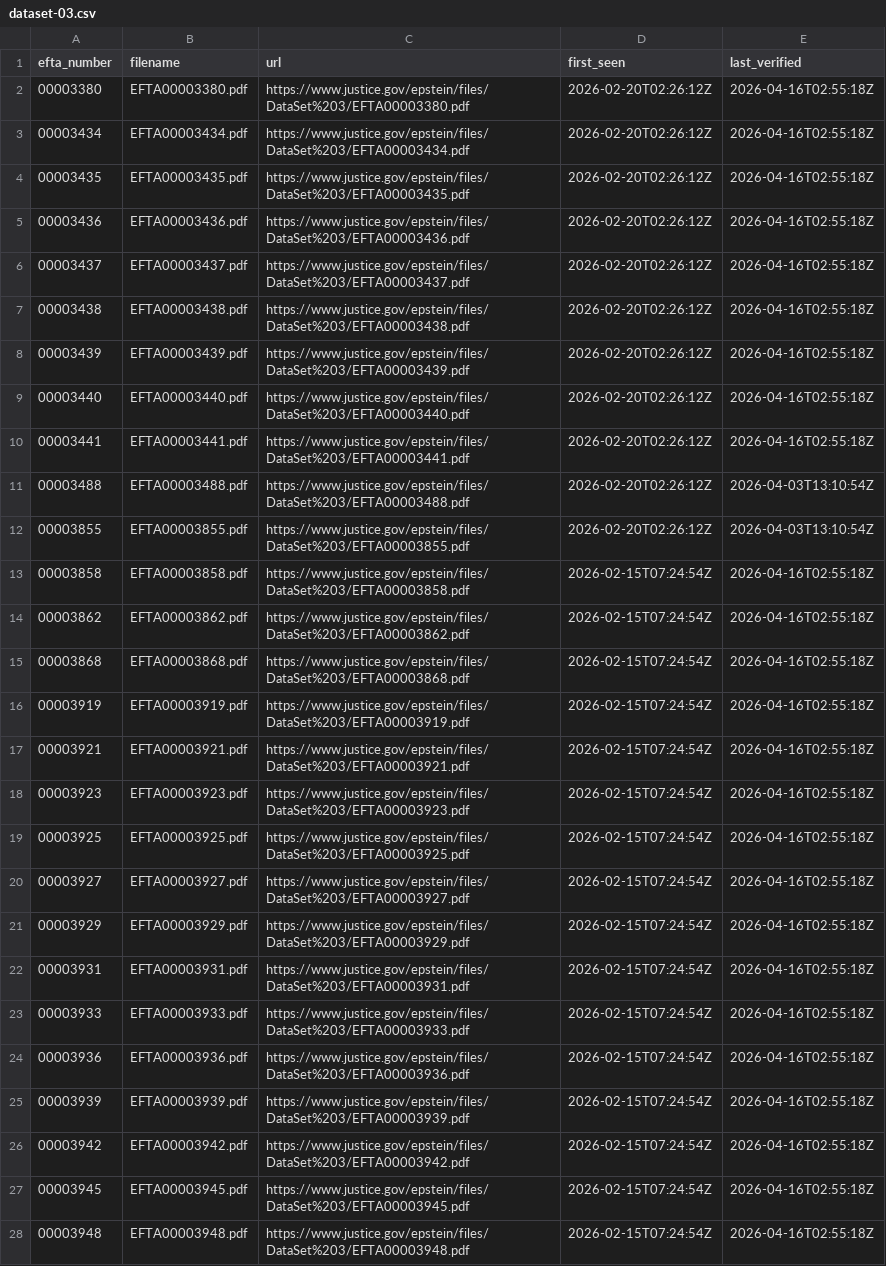
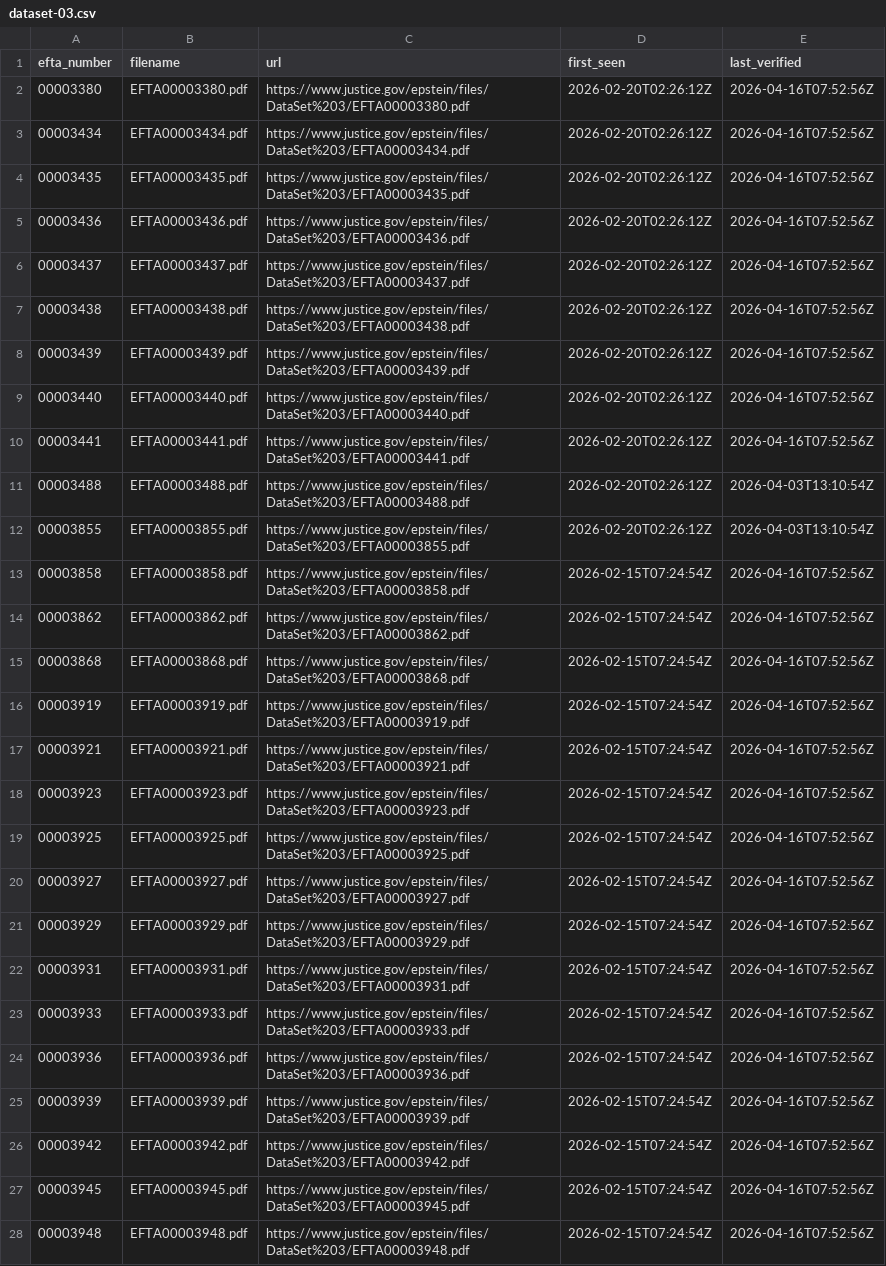
Before and after one commit to Ringmast4r/Epstein, a CSV file: manifests/dataset-03.csv, drawn as a sheet; only a part is shown; the diff covers the shown part only; the diff names each change by its address in the sheet, - before the commit and + after, or states it on an @@ line.

```diff
--- a/manifests/dataset-03.csv
+++ b/manifests/dataset-03.csv
-E2:E10 (last_verified): 2026-04-16T02:55:18Z
+E2:E10 (last_verified): 2026-04-16T07:52:56Z
-E13:E28 (last_verified): 2026-04-16T02:55:18Z
+E13:E28 (last_verified): 2026-04-16T07:52:56Z
```
Also changed, not shown: 24 edited cells elsewhere in this file, manifests/dataset-01.csv, manifests/dataset-02.csv, 7 other files.
